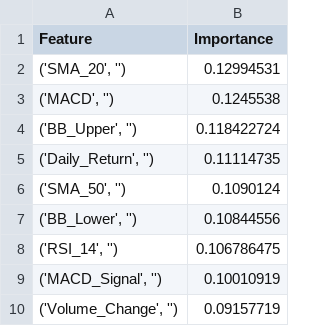
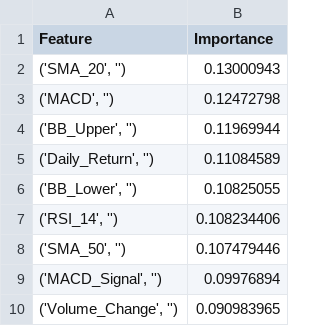
Before and after one commit to nickos07/backtestingframework, a CSV file: models/feature_importance.csv, drawn as a sheet.

```diff
--- a/models/feature_importance.csv
+++ b/models/feature_importance.csv
@@ -1,10 +1,10 @@
 Feature,Importance
-"('SMA_20', '')",0.12994531
-"('MACD', '')",0.1245538
-"('BB_Upper', '')",0.118422724
-"('Daily_Return', '')",0.11114735
-"('SMA_50', '')",0.1090124
-"('BB_Lower', '')",0.10844556
-"('RSI_14', '')",0.106786475
-"('MACD_Signal', '')",0.10010919
-"('Volume_Change', '')",0.09157719
+"('SMA_20', '')",0.13000943
+"('MACD', '')",0.12472798
+"('BB_Upper', '')",0.11969944
+"('Daily_Return', '')",0.11084589
+"('BB_Lower', '')",0.10825055
+"('RSI_14', '')",0.108234406
+"('SMA_50', '')",0.107479446
+"('MACD_Signal', '')",0.09976894
+"('Volume_Change', '')",0.090983965
```
Also changed, not shown: 3 other files.
